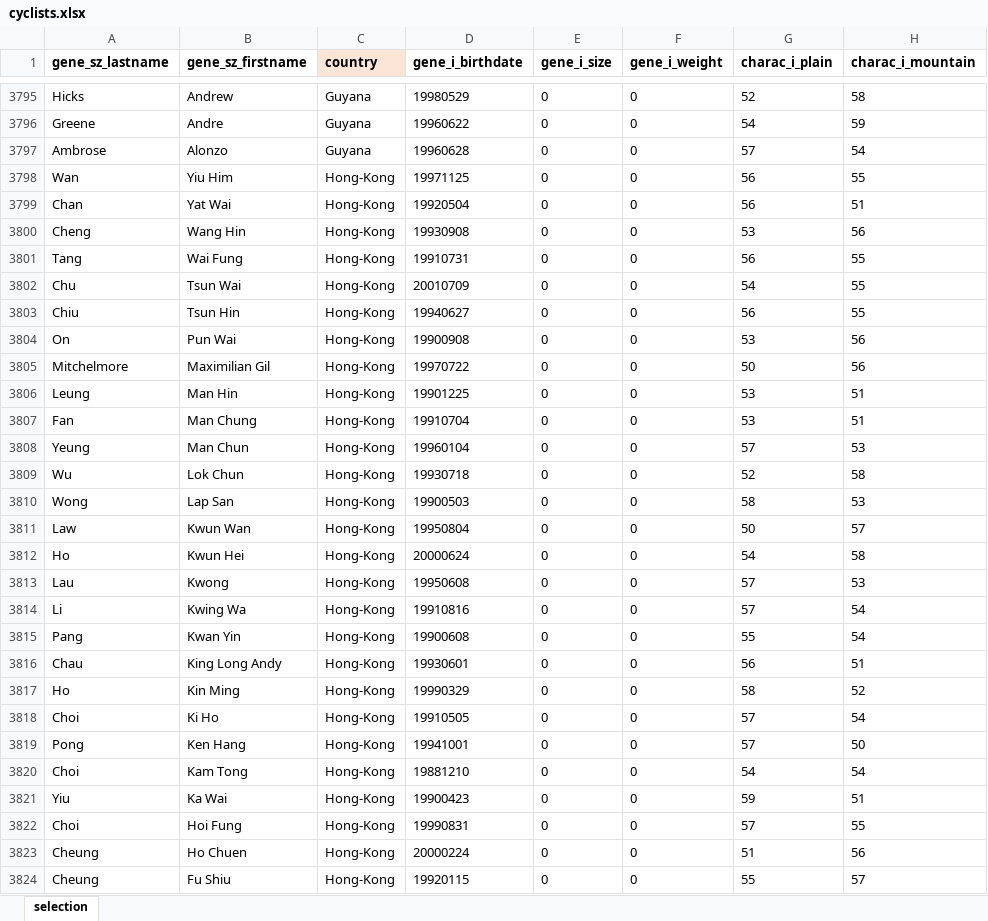
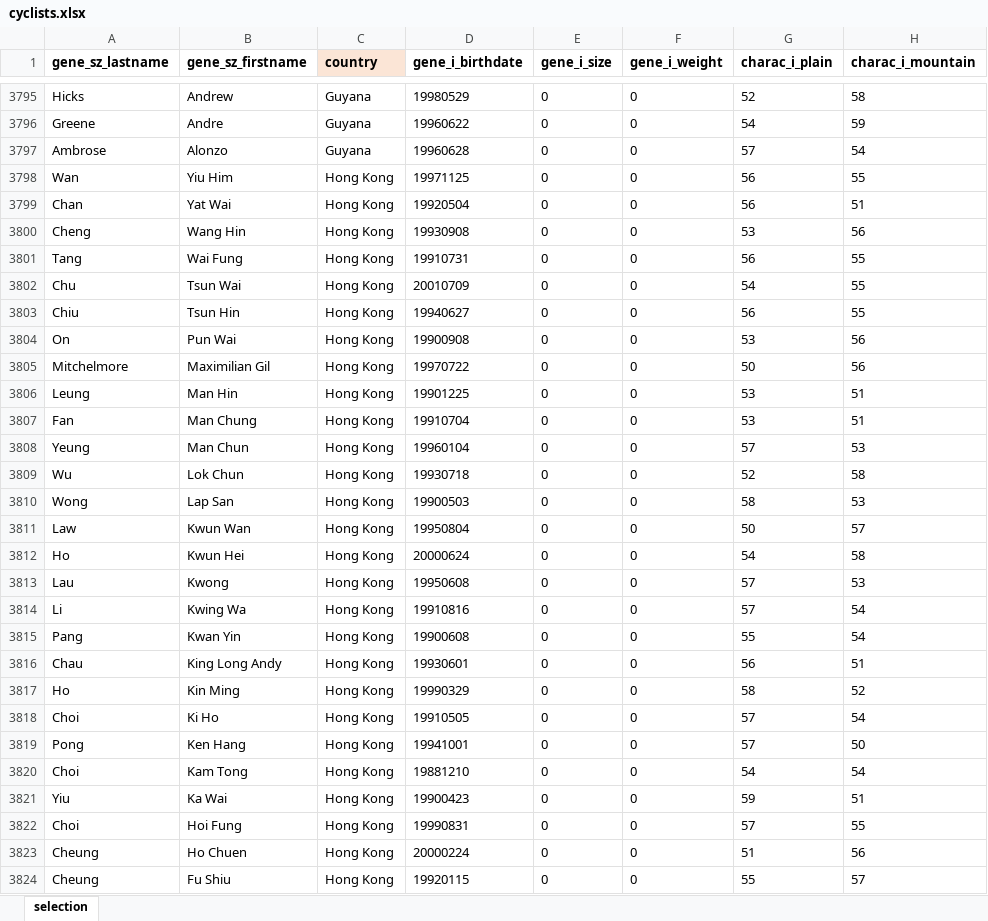
Before and after one commit to DataWanderers/find-a-similar-pro-cyclist, an Excel workbook: data/cyclists.xlsx, sheet selection, drawn as a sheet; only a part is shown, gaps mark what is left out; values as stored, in another font and other column widths than the file's, no borders; the diff covers the shown part only; the diff names each change by its address in the sheet, - before the commit and + after, or states it on an @@ line.

```diff
--- a/data/cyclists.xlsx (sheet selection)
+++ b/data/cyclists.xlsx (sheet selection)
-C3798:C3824 (country): Hong-Kong
+C3798:C3824 (country): Hong Kong
```
Also changed, not shown: 799 edited cells elsewhere in this sheet, 3 other files.
